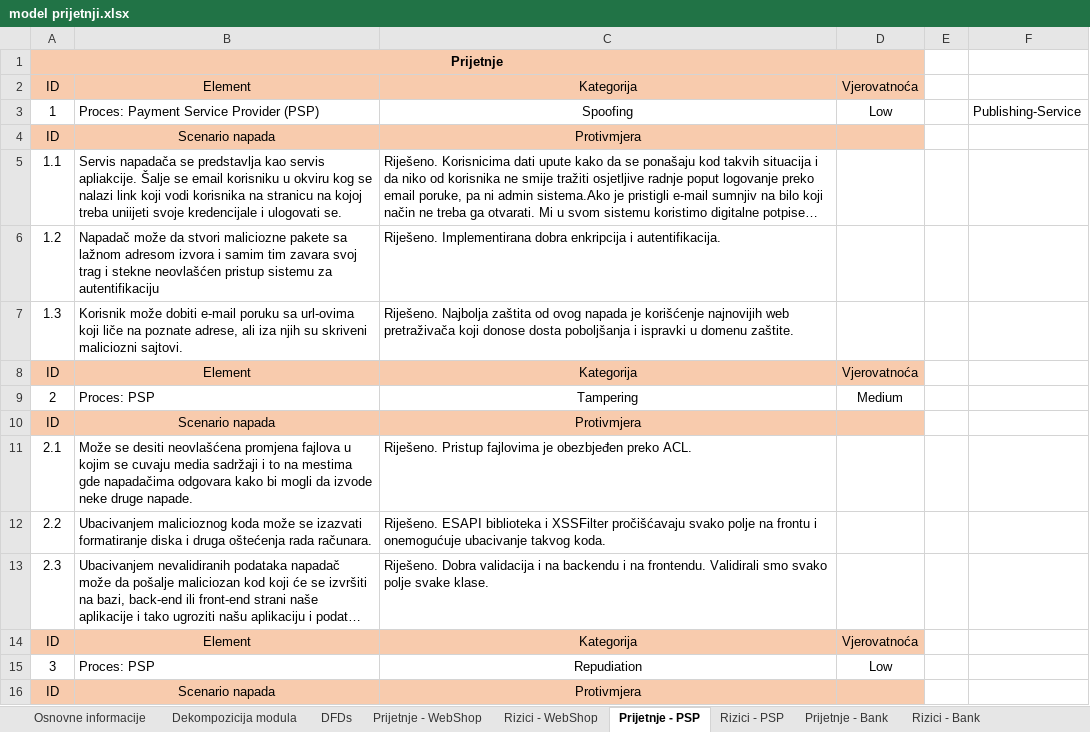
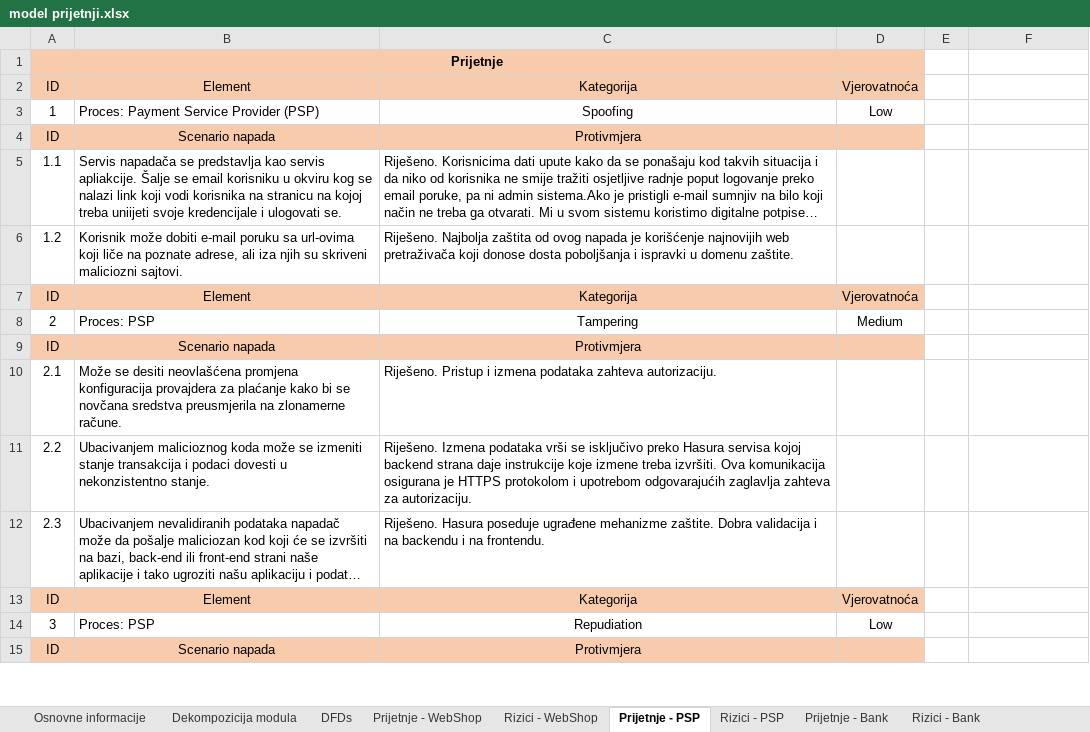
Before and after one commit to lordsteva/ftn-e2-master, an Excel workbook: model prijetnji.xlsx, sheet Prijetnje - PSP, drawn as a sheet; only a part is shown; long unchanged cells end in …; values as stored, in another font and other column widths than the file's, no borders; removed rows and columns are numbered as before the commit, all else as after; the diff covers the shown part only; the diff names each change by its address in the sheet, - before the commit and + after, or states it on an @@ line.

```diff
--- a/model prijetnji.xlsx (sheet Prijetnje - PSP)
+++ b/model prijetnji.xlsx (sheet Prijetnje - PSP)
-F3: Publishing-Service
+F3: (empty)
-row 6: 1.2 | Napadač može da stvori maliciozne pakete sa lažnom adresom izvora i samim tim zavara svoj trag i stekne neovlašćen pristup sistemu za autentifikaciju | Riješeno. Implementirana dobra enkripcija i autentifikacija.
@@ column A renumbered from row 6 down @@
-row 11: 2.1 | Može se desiti neovlašćena promjena fajlova u kojim se cuvaju media sadržaji i to na mestima gde napadačima odgovara kako bi mogli da izvode neke druge napade. | Riješeno. Pristup fajlovima je obezbjeđen preko ACL.
-row 12: 2.2 | Ubacivanjem malicioznog koda može se izazvati formatiranje diska i druga oštećenja rada računara. | Riješeno. ESAPI biblioteka i XSSFilter pročišćavaju svako polje na frontu i onemogućuje ubacivanje takvog koda.
+row 10: 2.1 | Može se desiti neovlašćena promjena konfiguracija provajdera za plaćanje kako bi se novčana sredstva preusmjerila na zlonamerne račune. | Riješeno. Pristup i izmena podataka zahteva autorizaciju.
+row 11: 2.2 | Ubacivanjem malicioznog koda može se izmeniti stanje transakcija i podaci dovesti u nekonzistentno stanje. | Riješeno. Izmena podataka vrši se isključivo preko Hasura servisa kojoj backend strana daje instrukcije koje izmene treba izvršiti. Ova komunikacija osigurana je HTTPS protokolom i upotrebom odgovarajućih zaglavlja zahteva za autorizaciju.
-C12: Riješeno. Dobra validacija i na backendu i na frontendu. Validirali smo svako polje svake klase.
+C12: Riješeno. Hasura poseduje ugrađene mehanizme zaštite. Dobra validacija i na backendu i na frontendu.
```
Also changed, not shown: 2 added rows, 5 removed rows and 9 edited cells elsewhere in this sheet, sheet Prijetnje - Bank, sheet Prijetnje - WebShop, sheet Rizici - Bank, sheet Rizici - PSP, sheet Rizici - WebShop.
